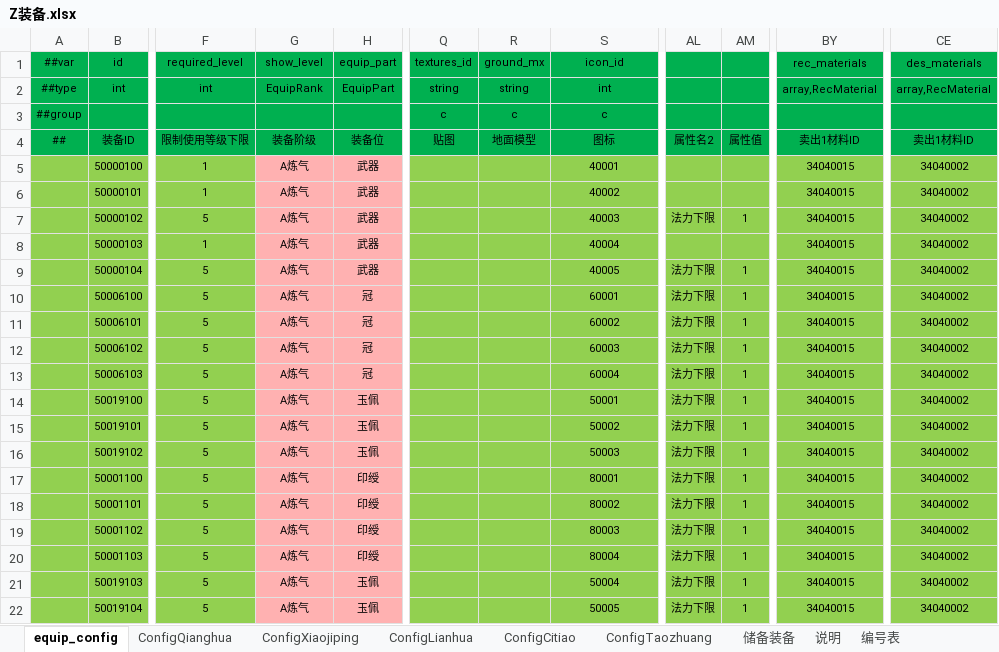
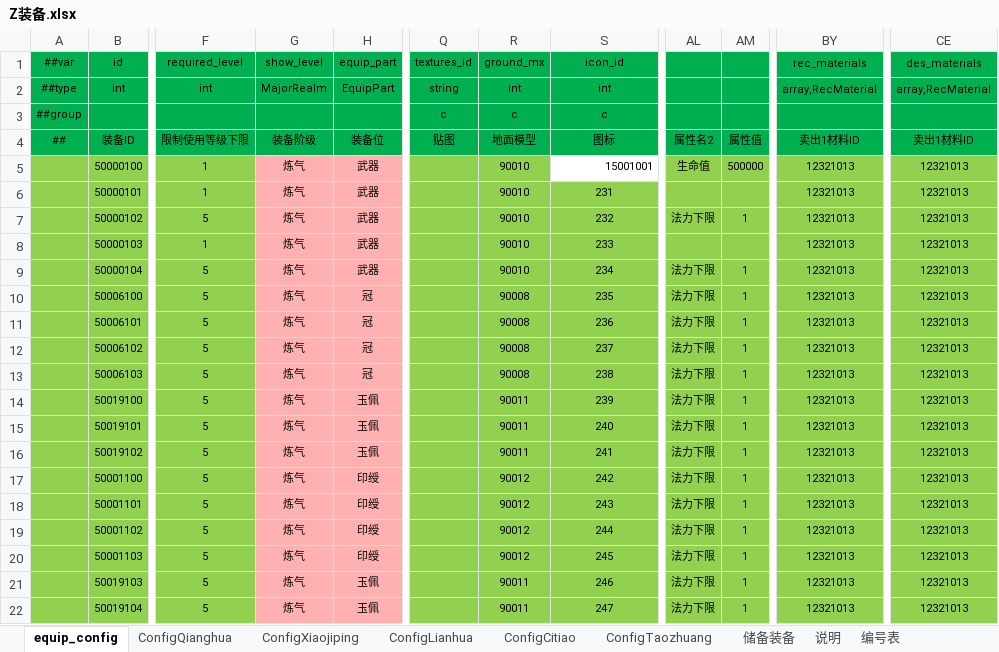
Before and after one commit to thothkid/xiuxian, an Excel workbook: 配置表格/Z装备.xlsx, sheet equip_config, drawn as a sheet; only a part is shown, gaps mark what is left out; values as stored, in another font and other column widths than the file's, no borders; conditional formats not drawn; the diff covers the shown part only; the diff names each change by its address in the sheet, - before the commit and + after, or states it on an @@ line.

```diff
--- a/配置表格/Z装备.xlsx (sheet equip_config)
+++ b/配置表格/Z装备.xlsx (sheet equip_config)
-G2 (show_level): EquipRank
+G2 (show_level): MajorRealm
-R2 (ground_mx): string
+R2 (ground_mx): int
-G5:G22 (show_level): A炼气
+G5:G22 (show_level): 炼气
-R5:R9 (ground_mx): (empty)
+R5:R9 (ground_mx): 90010
-S5 (icon_id): 40001
+S5 (icon_id): 15001001
@@ S5 fill: #92D050 → none, alignment: center → right @@
-AL5: (empty)
+AL5: 生命值
-AM5: (empty)
+AM5: 500000
-BY5:BY22 (rec_materials): 34040015
+BY5:BY22 (rec_materials): 12321013
-CE5:CE22 (des_materials): 34040002
+CE5:CE22 (des_materials): 12321013
-S6 (icon_id): 40002
+S6 (icon_id): 231
-S7 (icon_id): 40003
+S7 (icon_id): 232
-S8 (icon_id): 40004
+S8 (icon_id): 233
-S9 (icon_id): 40005
+S9 (icon_id): 234
-R10:R13 (ground_mx): (empty)
+R10:R13 (ground_mx): 90008
-S10 (icon_id): 60001
+S10 (icon_id): 235
-S11 (icon_id): 60002
+S11 (icon_id): 236
-S12 (icon_id): 60003
+S12 (icon_id): 237
-S13 (icon_id): 60004
+S13 (icon_id): 238
-R14:R16 (ground_mx): (empty)
+R14:R16 (ground_mx): 90011
-S14 (icon_id): 50001
+S14 (icon_id): 239
-S15 (icon_id): 50002
+S15 (icon_id): 240
-S16 (icon_id): 50003
+S16 (icon_id): 241
-R17:R20 (ground_mx): (empty)
+R17:R20 (ground_mx): 90012
-S17 (icon_id): 80001
+S17 (icon_id): 242
-S18 (icon_id): 80002
+S18 (icon_id): 243
-S19 (icon_id): 80003
+S19 (icon_id): 244
-S20 (icon_id): 80004
+S20 (icon_id): 245
-R21:R22 (ground_mx): (empty)
+R21:R22 (ground_mx): 90011
-S21 (icon_id): 50004
+S21 (icon_id): 246
-S22 (icon_id): 50005
+S22 (icon_id): 247
```
Also changed, not shown: 581 edited cells elsewhere in this sheet, sheet ConfigQianghua, sheet ConfigLianhua, sheet ConfigCitiao, sheet 编号表, 配置表格/C场景区域配置.xlsx, 配置表格/D丹方丹效表.xlsx, 34 other files.
